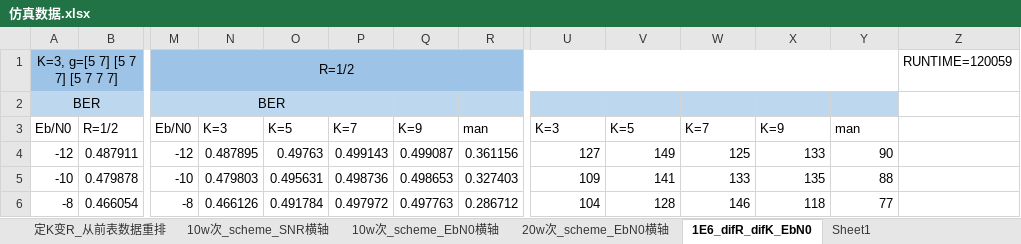
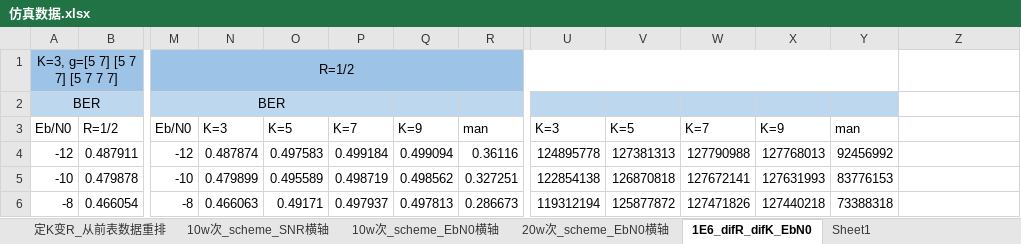
Before and after one commit to Ser-Wang/Convolutional-Code_Spread-Spectrum-Communication_Matlab-Verilog, an Excel workbook: Mat_sim_results/250325重新仿真/仿真数据.xlsx, sheet 1E6_difR_difK_EbN0, drawn as a sheet; only a part is shown, gaps mark what is left out; values as stored, in another font and other column widths than the file's, no borders; the diff covers the shown part only; the diff names each change by its address in the sheet, - before the commit and + after, or states it on an @@ line.

```diff
--- a/Mat_sim_results/250325重新仿真/仿真数据.xlsx (sheet 1E6_difR_difK_EbN0)
+++ b/Mat_sim_results/250325重新仿真/仿真数据.xlsx (sheet 1E6_difR_difK_EbN0)
-Z1: RUNTIME=120059
+Z1: (empty)
-N4: 0.487895
+N4: 0.487874
-O4: 0.49763
+O4: 0.497583
-P4: 0.499143
+P4: 0.499184
-Q4: 0.499087
+Q4: 0.499094
-R4: 0.361156
+R4: 0.36116
-U4: 127
+U4: 124895778
-V4: 149
+V4: 127381313
-W4: 125
+W4: 127790988
-X4: 133
+X4: 127768013
-Y4: 90
+Y4: 92456992
-N5: 0.479803
+N5: 0.479899
-O5: 0.495631
+O5: 0.495589
-P5: 0.498736
+P5: 0.498719
-Q5: 0.498653
+Q5: 0.498562
-R5: 0.327403
+R5: 0.327251
-U5: 109
+U5: 122854138
-V5: 141
+V5: 126870818
-W5: 133
+W5: 127672141
-X5: 135
+X5: 127631993
-Y5: 88
+Y5: 83776153
-N6: 0.466126
+N6: 0.466063
-O6: 0.491784
+O6: 0.49171
-P6: 0.497972
+P6: 0.497937
-Q6: 0.497763
+Q6: 0.497813
-R6: 0.286712
+R6: 0.286673
-U6: 104
+U6: 119312194
-V6: 128
+V6: 125877872
-W6: 146
+W6: 127471826
-X6: 118
+X6: 127440218
-Y6: 77
+Y6: 73388318
```
Also changed, not shown: 18 added rows and 92 edited cells elsewhere in this sheet, 1 other file.
